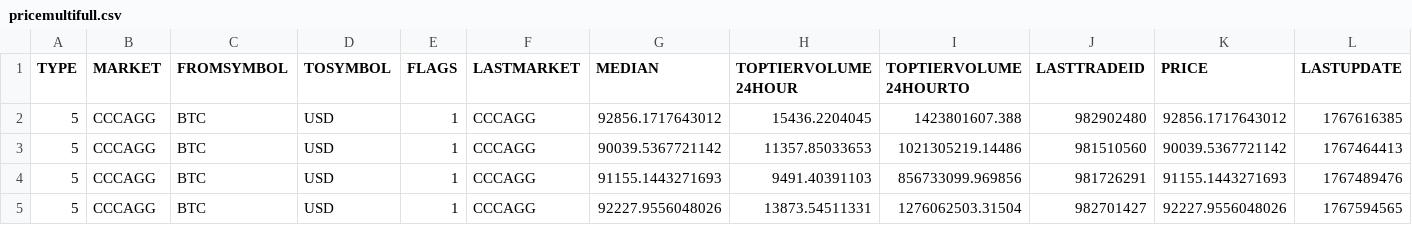
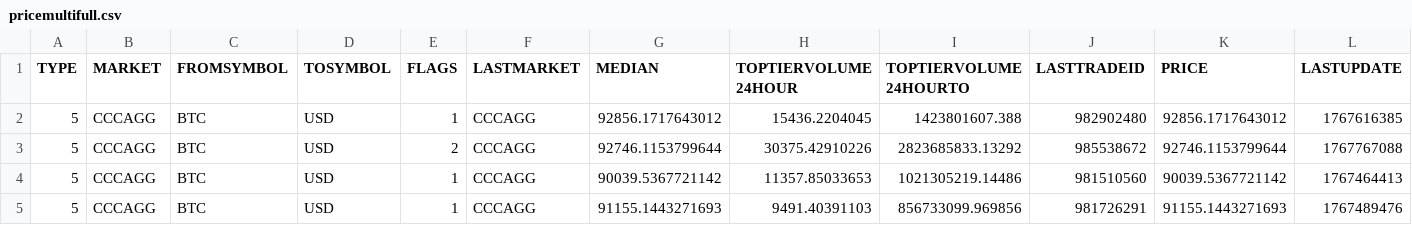
Before and after one commit to mouadja02/bitcoin-datasets, a CSV file: data/coindesk/pricemultifull.csv, drawn as a sheet; only a part is shown; the shorter side is filled out with more unchanged rows; rows hold the shown columns only; the diff names each change by its address in the sheet, - before the commit and + after, or states it on an @@ line.

```diff
--- a/data/coindesk/pricemultifull.csv
+++ b/data/coindesk/pricemultifull.csv
+row 3: 5 | CCCAGG | BTC | USD | 2 | CCCAGG | 92746.1153799644 | 30375.42910226 | 2823685833.13292 | 985538672 | 92746.1153799644 | 1767767088
```
Also changed, not shown: data/coindesk/histoday.csv, data/coindesk/histohour.csv, 3 other files.
